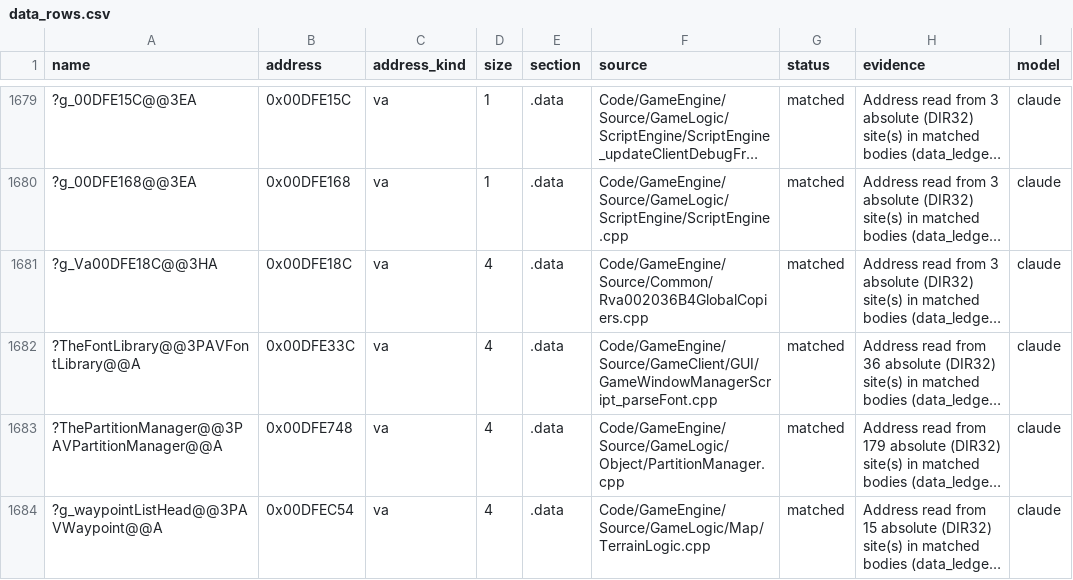
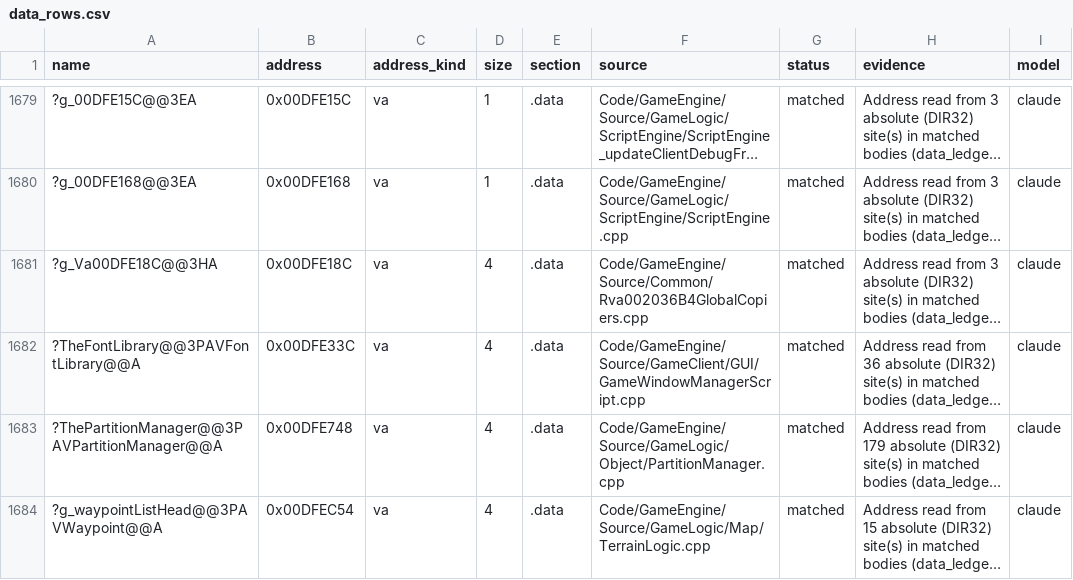
Before and after one commit to Open-BFME/Open-BFME-2, a CSV file: reverse/data_rows.csv, drawn as a sheet; only a part is shown, gaps mark what is left out; long unchanged cells end in …; the diff names each change by its address in the sheet, - before the commit and + after, or states it on an @@ line.

```diff
--- a/reverse/data_rows.csv
+++ b/reverse/data_rows.csv
-F1682 (source): Code/GameEngine/Source/GameClient/GUI/GameWindowManagerScript_parseFont.cpp
+F1682 (source): Code/GameEngine/Source/GameClient/GUI/GameWindowManagerScript.cpp
```
Also changed, not shown: reverse/hatch_baseline.tsv, 10 other files.
